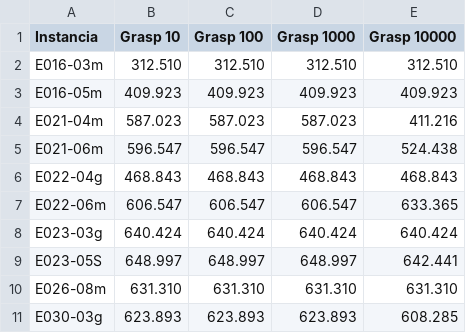
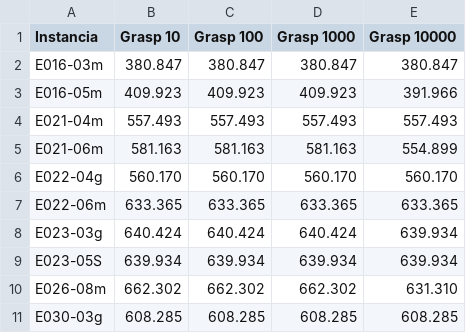
Before and after one commit to mt0488/TP2-TD5, a CSV file: tp2/src/resultados_grasprelocate.csv, drawn as a sheet; only a part is shown; the diff covers the shown part only.

Commit message:
grasp

```diff
--- a/tp2/src/resultados_grasprelocate.csv
+++ b/tp2/src/resultados_grasprelocate.csv
@@ -1,11 +1,11 @@
 Instancia;Grasp 10;Grasp 100;Grasp 1000; Grasp 10000
-E016-03m;312.510;312.510;312.510;312.510;
-E016-05m;409.923;409.923;409.923;409.923;
-E021-04m;587.023;587.023;587.023;411.216;
-E021-06m;596.547;596.547;596.547;524.438;
-E022-04g;468.843;468.843;468.843;468.843;
-E022-06m;606.547;606.547;606.547;633.365;
-E023-03g;640.424;640.424;640.424;640.424;
-E023-05S;648.997;648.997;648.997;642.441;
-E026-08m;631.310;631.310;631.310;631.310;
-E030-03g;623.893;623.893;623.893;608.285;
+E016-03m;380.847;380.847;380.847;380.847;
+E016-05m;409.923;409.923;409.923;391.966;
+E021-04m;557.493;557.493;557.493;557.493;
+E021-06m;581.163;581.163;581.163;554.899;
+E022-04g;560.170;560.170;560.170;560.170;
+E022-06m;633.365;633.365;633.365;633.365;
+E023-03g;640.424;640.424;640.424;639.934;
+E023-05S;639.934;639.934;639.934;639.934;
+E026-08m;662.302;662.302;662.302;631.310;
+E030-03g;608.285;608.285;608.285;608.285;
```
Also changed, not shown: 147 edited cells elsewhere in this file, 2 other files.
